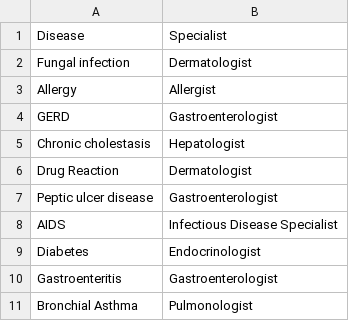
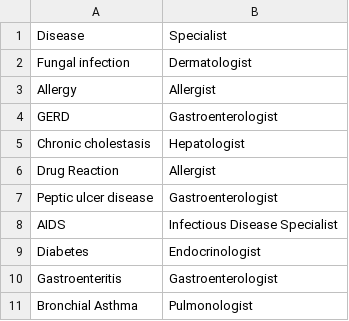
Before and after one commit to visvius/health-recommendation-system, a CSV file: datasets/disease_specialist.csv, drawn as a sheet; only a part is shown.

```diff
--- a/datasets/disease_specialist.csv
+++ b/datasets/disease_specialist.csv
@@ -5,3 +5,3 @@ GERD,Gastroenterologist
 Chronic cholestasis,Hepatologist
-Drug Reaction,Dermatologist
+Drug Reaction,Allergist
 Peptic ulcer disease,Gastroenterologist
```
Also changed, not shown: 3 other files.
